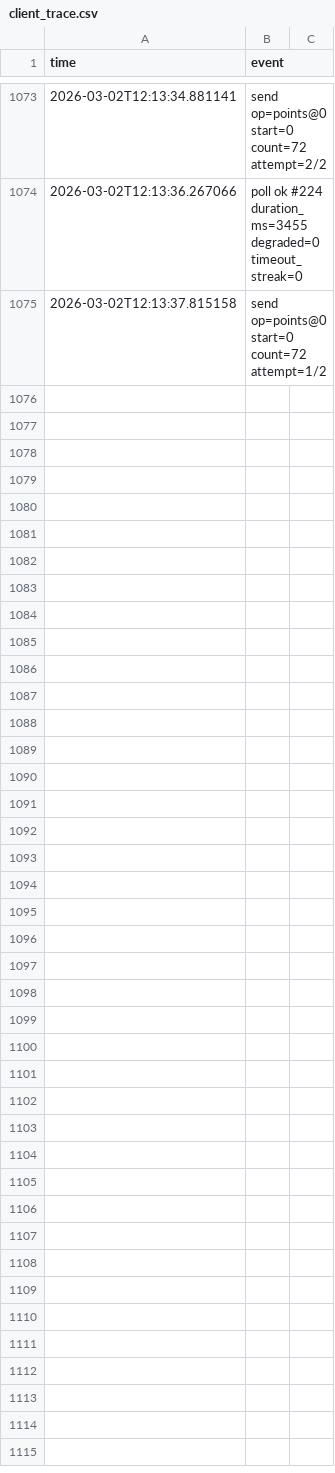
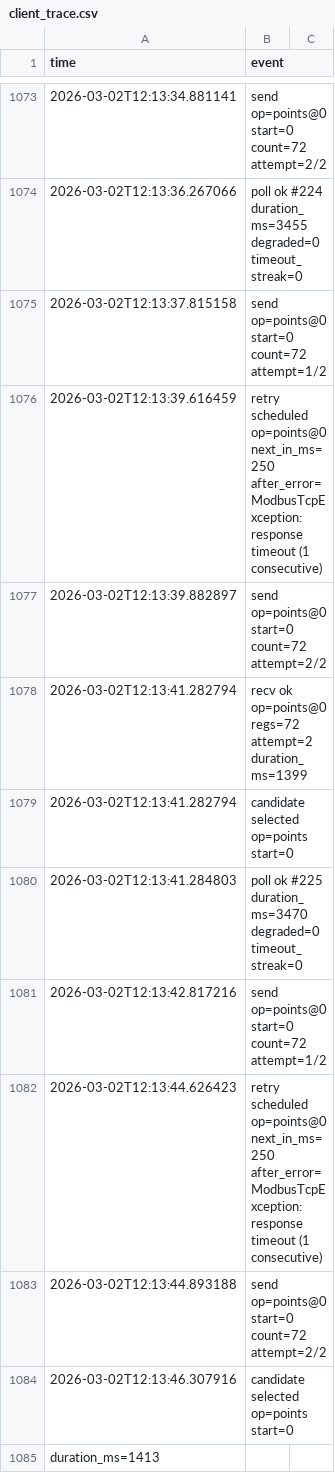
Before and after one commit to MovsarAyubov/greenhouse, a CSV file: logs/client_trace.csv, drawn as a sheet; only a part is shown, gaps mark what is left out; the diff covers the shown part only; the diff names each change by its address in the sheet, - before the commit and + after, or states it on an @@ line.

Commit message:
feat: Add client trace and telemetry logging.

```diff
--- a/logs/client_trace.csv
+++ b/logs/client_trace.csv
+row 1076: 2026-03-02T12:13:39.616459 | retry scheduled op=points@0 next_in_ms=250 after_error=ModbusTcpException: response timeout (1 consecutive)
+row 1077: 2026-03-02T12:13:39.882897 | send op=points@0 start=0 count=72 attempt=2/2
+row 1078: 2026-03-02T12:13:41.282794 | recv ok op=points@0 regs=72 attempt=2 duration_ms=1399
+row 1079: 2026-03-02T12:13:41.282794 | candidate selected op=points start=0
+row 1080: 2026-03-02T12:13:41.284803 | poll ok #225 duration_ms=3470 degraded=0 timeout_streak=0
+row 1081: 2026-03-02T12:13:42.817216 | send op=points@0 start=0 count=72 attempt=1/2
+row 1082: 2026-03-02T12:13:44.626423 | retry scheduled op=points@0 next_in_ms=250 after_error=ModbusTcpException: response timeout (1 consecutive)
+row 1083: 2026-03-02T12:13:44.893188 | send op=points@0 start=0 count=72 attempt=2/2
+row 1084: 2026-03-02T12:13:46.307916 | candidate selected op=points start=0
+row 1085: duration_ms=1413
```
Also changed, not shown: 32 added rows elsewhere in this file, 1 other file.
